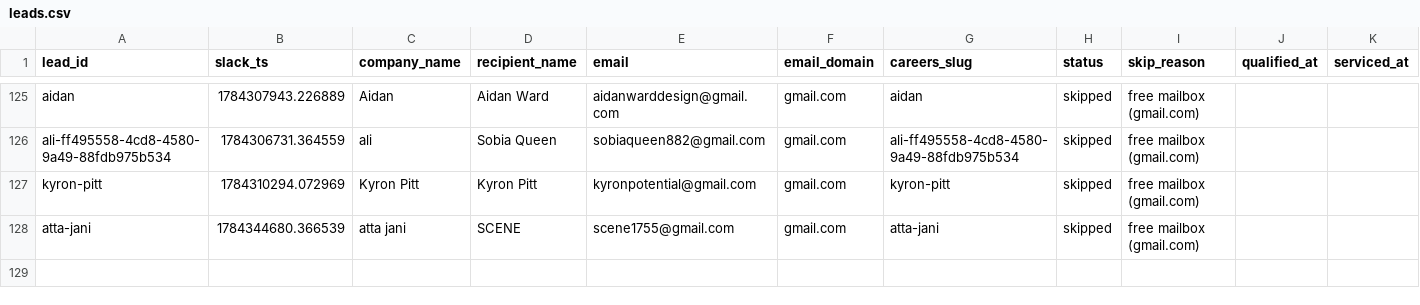
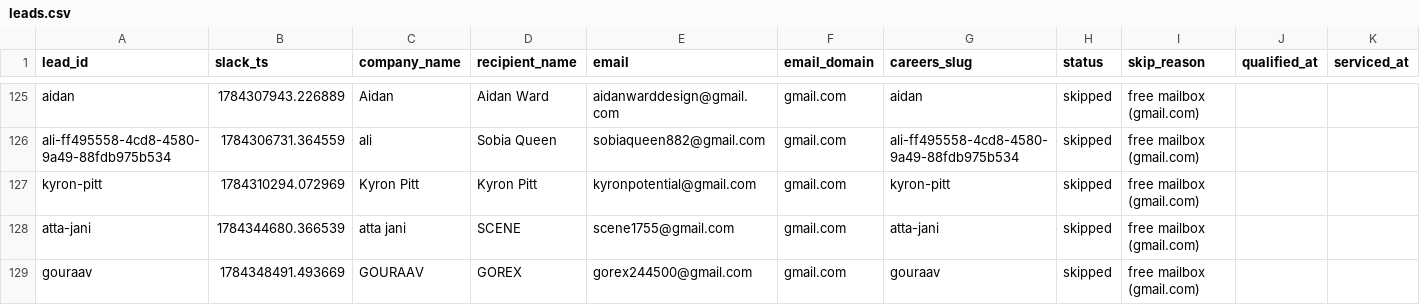
Before and after one commit to jessicagertig/first-touch-pipeline, a CSV file: state/leads.csv, drawn as a sheet; only a part is shown, gaps mark what is left out; rows hold the shown columns only; the diff names each change by its address in the sheet, - before the commit and + after, or states it on an @@ line.

```diff
--- a/state/leads.csv
+++ b/state/leads.csv
+row 129: gouraav | 1784348491.493669 | GOURAAV | GOREX | gorex244500@gmail.com | gmail.com | gouraav | skipped | free mailbox (gmail.com)
```
Also changed, not shown: 1 other file.
